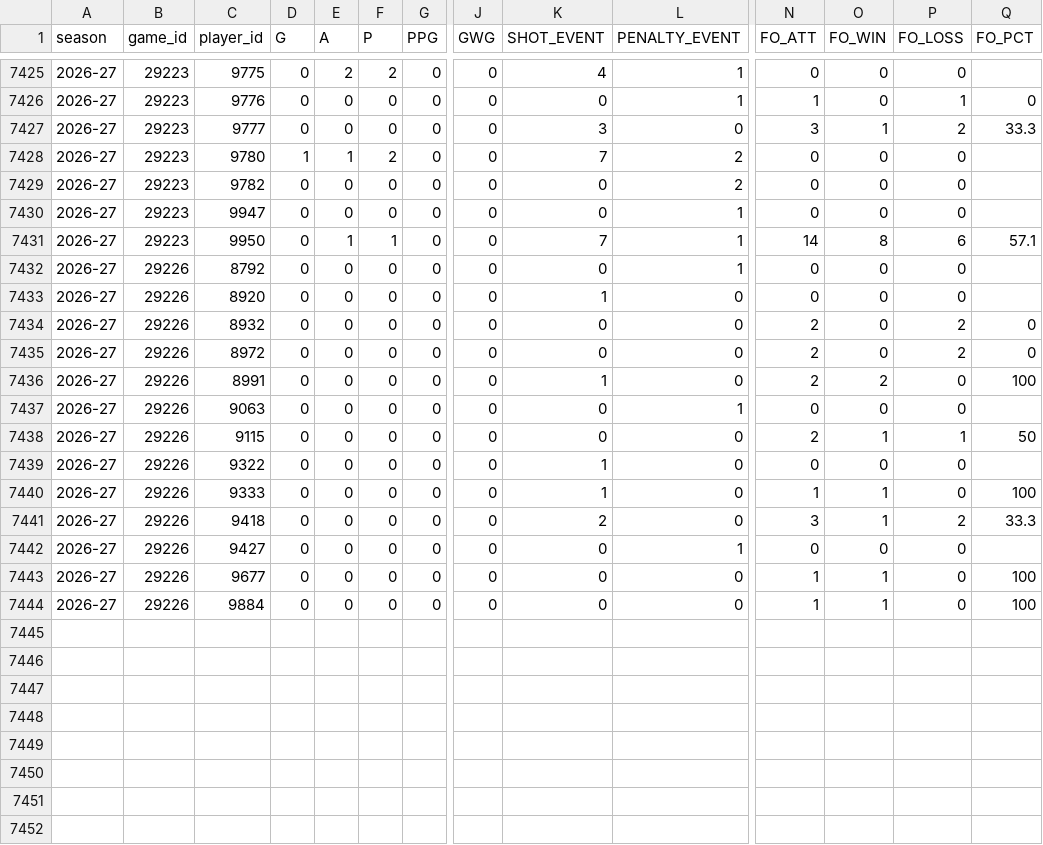
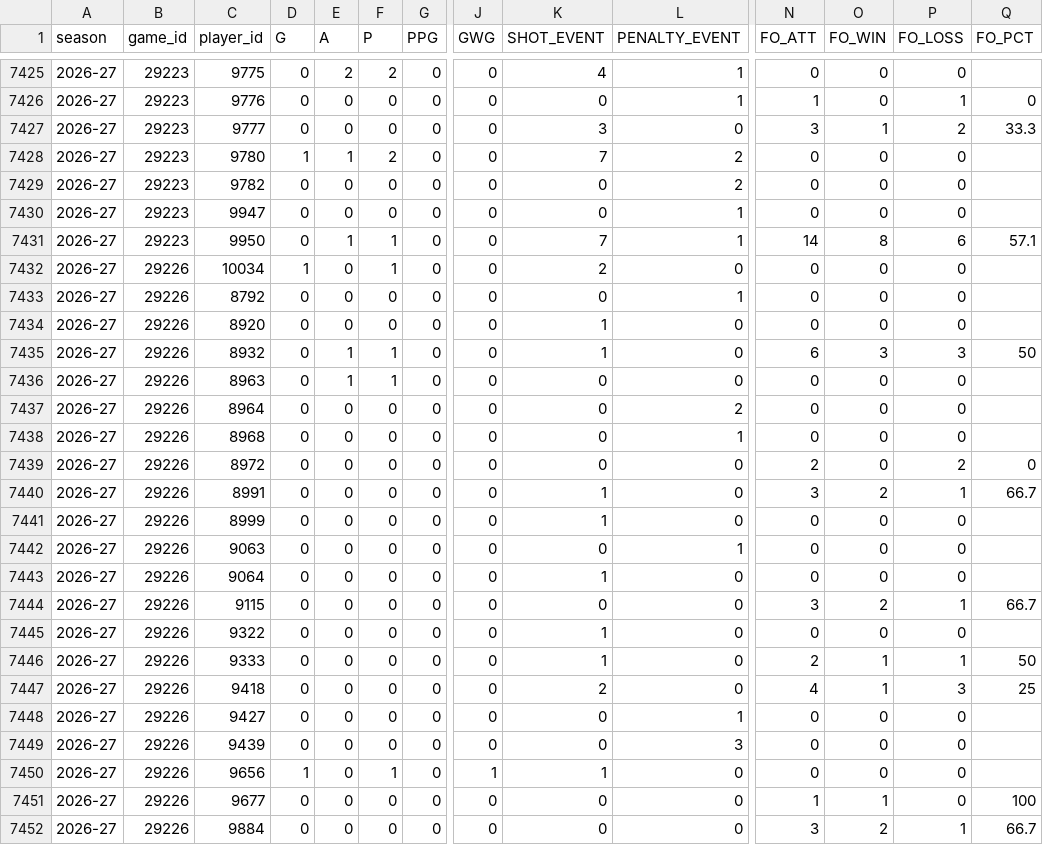
Before and after one commit to NoahCornish/IceIndex, a CSV file: data/games/2026-27/player_game_logs.csv, drawn as a sheet; only a part is shown, gaps mark what is left out; addresses are those after the commit; rows hold the shown columns only; the diff names each change by its address in the sheet, - before the commit and + after, or states it on an @@ line.

```diff
--- a/data/games/2026-27/player_game_logs.csv
+++ b/data/games/2026-27/player_game_logs.csv
+row 7432: 2026-27 | 29226 | 10034 | 1 | 0 | 1 | 0 | 0 | 2 | 0 | 0 | 0 | 0
-E7435 (A): 0
+E7435 (A): 1
-F7435 (P): 0
+F7435 (P): 1
-K7435 (SHOT_EVENT): 0
+K7435 (SHOT_EVENT): 1
-N7435 (FO_ATT): 2
+N7435 (FO_ATT): 6
-O7435 (FO_WIN): 0
+O7435 (FO_WIN): 3
-P7435 (FO_LOSS): 2
+P7435 (FO_LOSS): 3
-Q7435 (FO_PCT): 0
+Q7435 (FO_PCT): 50
+row 7436: 2026-27 | 29226 | 8963 | 0 | 1 | 1 | 0 | 0 | 0 | 0 | 0 | 0 | 0
+row 7437: 2026-27 | 29226 | 8964 | 0 | 0 | 0 | 0 | 0 | 0 | 2 | 0 | 0 | 0
+row 7438: 2026-27 | 29226 | 8968 | 0 | 0 | 0 | 0 | 0 | 0 | 1 | 0 | 0 | 0
-N7440 (FO_ATT): 2
+N7440 (FO_ATT): 3
-P7440 (FO_LOSS): 0
+P7440 (FO_LOSS): 1
-Q7440 (FO_PCT): 100
+Q7440 (FO_PCT): 66.7
+row 7441: 2026-27 | 29226 | 8999 | 0 | 0 | 0 | 0 | 0 | 1 | 0 | 0 | 0 | 0
+row 7443: 2026-27 | 29226 | 9064 | 0 | 0 | 0 | 0 | 0 | 1 | 0 | 0 | 0 | 0
-N7444 (FO_ATT): 2
+N7444 (FO_ATT): 3
-O7444 (FO_WIN): 1
+O7444 (FO_WIN): 2
-Q7444 (FO_PCT): 50
+Q7444 (FO_PCT): 66.7
-N7446 (FO_ATT): 1
+N7446 (FO_ATT): 2
-P7446 (FO_LOSS): 0
+P7446 (FO_LOSS): 1
-Q7446 (FO_PCT): 100
+Q7446 (FO_PCT): 50
-N7447 (FO_ATT): 3
+N7447 (FO_ATT): 4
-P7447 (FO_LOSS): 2
+P7447 (FO_LOSS): 3
-Q7447 (FO_PCT): 33.3
+Q7447 (FO_PCT): 25
+row 7449: 2026-27 | 29226 | 9439 | 0 | 0 | 0 | 0 | 0 | 0 | 3 | 0 | 0 | 0
+row 7450: 2026-27 | 29226 | 9656 | 1 | 0 | 1 | 0 | 1 | 1 | 0 | 0 | 0 | 0
-N7452 (FO_ATT): 1
+N7452 (FO_ATT): 3
-O7452 (FO_WIN): 1
+O7452 (FO_WIN): 2
-P7452 (FO_LOSS): 0
+P7452 (FO_LOSS): 1
-Q7452 (FO_PCT): 100
+Q7452 (FO_PCT): 66.7
```
Also changed, not shown: data/games/2026-27/official_goal_on_ice.csv, data/games/2026-27/official_penalties.csv, 22 other files.
